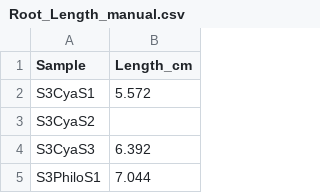
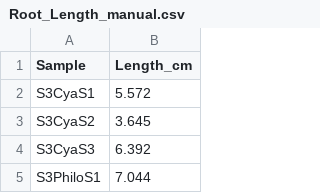
Before and after one commit to cornwell-lab-unsw/jibbon_root_traits, a CSV file: data/Root_Length_manual.csv, drawn as a sheet; only a part is shown; the diff covers the shown part only.

```diff
--- a/data/Root_Length_manual.csv
+++ b/data/Root_Length_manual.csv
@@ -2,3 +2,3 @@ Sample,Length_cm
 S3CyaS1,5.572
-S3CyaS2,
+S3CyaS2,3.645
 S3CyaS3,6.392
```
Also changed, not shown: 50 added rows, 2 removed rows and 8 edited cells elsewhere in this file, 1 other file.
